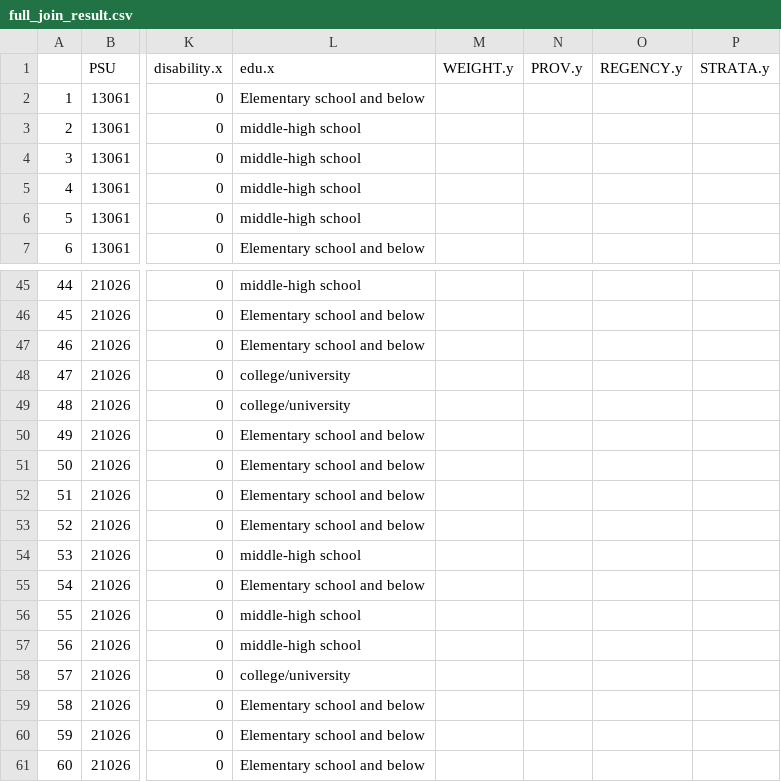
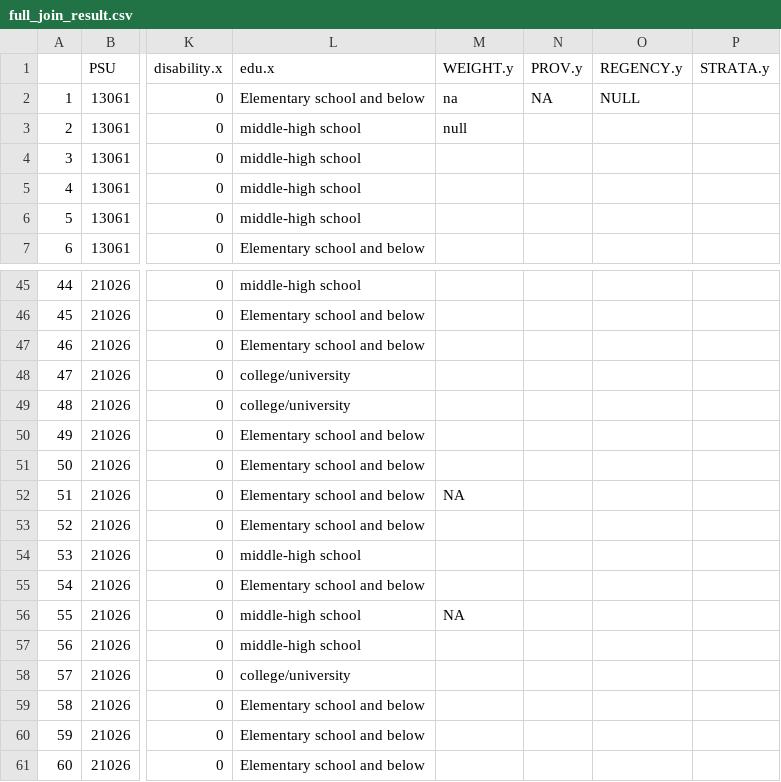
Before and after one commit to aogz24/sae-pisan, a CSV file: full_join_result.csv, drawn as a sheet; only a part is shown, gaps mark what is left out; the diff names each change by its address in the sheet, - before the commit and + after, or states it on an @@ line.

Commit message:
feat: Enhance CSV reading to handle additional null value representations and improve dialog model setting with conditional checks

```diff
--- a/full_join_result.csv
+++ b/full_join_result.csv
-M2 (WEIGHT.y): (empty)
+M2 (WEIGHT.y): na
-N2 (PROV.y): (empty)
+N2 (PROV.y): NA
-O2 (REGENCY.y): (empty)
+O2 (REGENCY.y): NULL
-M3 (WEIGHT.y): (empty)
+M3 (WEIGHT.y): null
-M52 (WEIGHT.y): (empty)
+M52 (WEIGHT.y): NA
-M56 (WEIGHT.y): (empty)
+M56 (WEIGHT.y): NA
```
Also changed, not shown: 2 other files.
